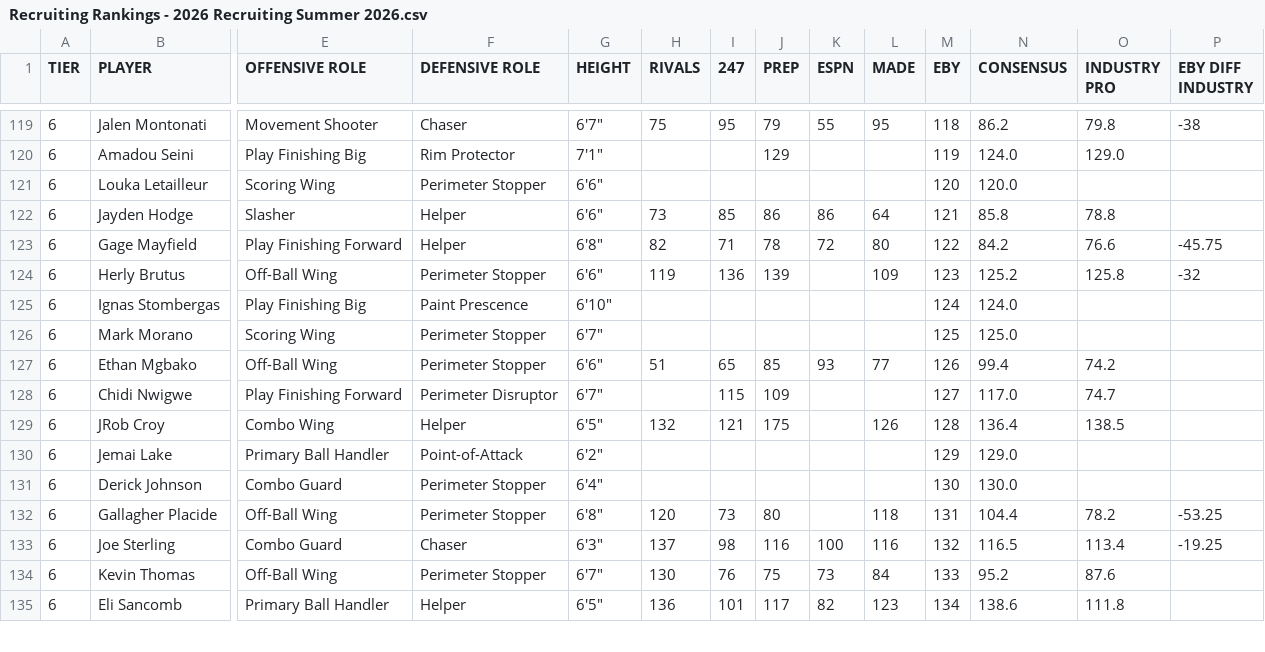
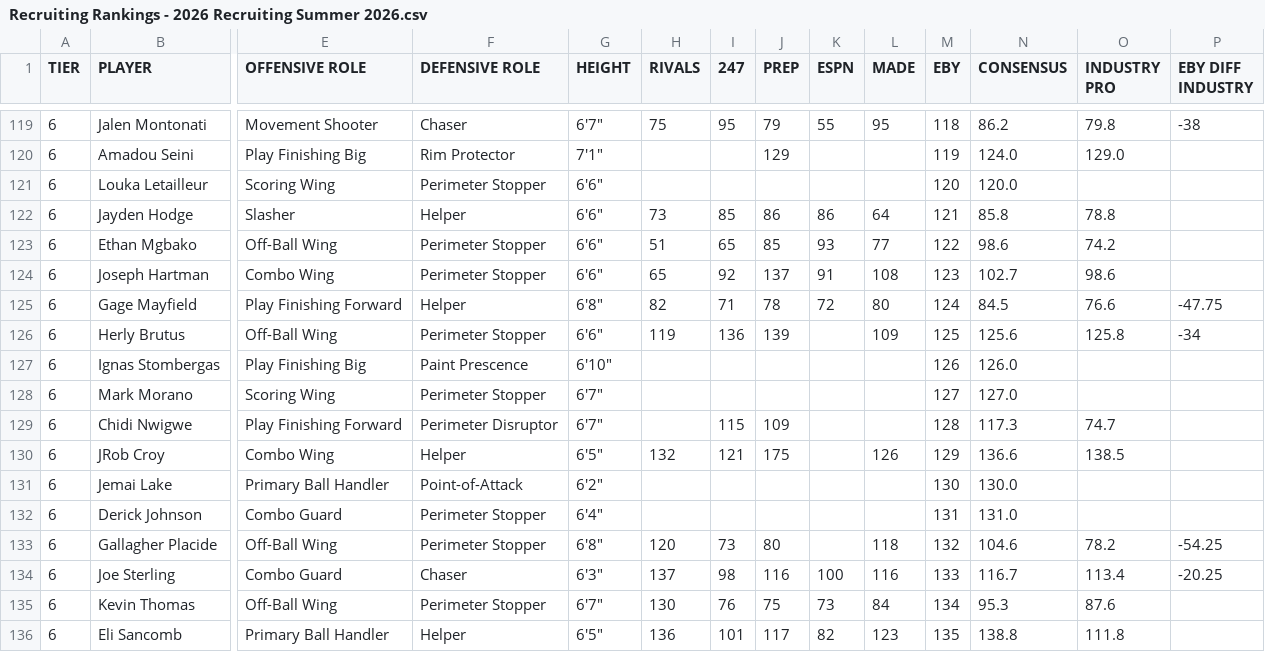
Before and after one commit to logeby2/logeby2.github.io, a CSV file: Recruiting-Rankings/Recruiting Rankings - 2026 Recruiting Summer 2026.csv, drawn as a sheet; only a part is shown, gaps mark what is left out; removed rows and columns are numbered as before the commit, all else as after; rows hold the shown columns only; the diff covers the shown part only; the diff names each change by its address in the sheet, - before the commit and + after, or states it on an @@ line.

```diff
--- a/Recruiting-Rankings/Recruiting Rankings - 2026 Recruiting Summer 2026.csv
+++ b/Recruiting-Rankings/Recruiting Rankings - 2026 Recruiting Summer 2026.csv
+row 123: 6 | Ethan Mgbako | Off-Ball Wing | Perimeter Stopper | 6'6" | 51 | 65 | 85 | 93 | 77 | 122 | 98.6 | 74.2
+row 124: 6 | Joseph Hartman | Combo Wing | Perimeter Stopper | 6'6" | 65 | 92 | 137 | 91 | 108 | 123 | 102.7 | 98.6
-M125 (EBY): 122
+M125 (EBY): 124
-N125 (CONSENSUS): 84.2
+N125 (CONSENSUS): 84.5
-P125 (EBY DIFF INDUSTRY): -45.75
+P125 (EBY DIFF INDUSTRY): -47.75
-M126 (EBY): 123
+M126 (EBY): 125
-N126 (CONSENSUS): 125.2
+N126 (CONSENSUS): 125.6
-P126 (EBY DIFF INDUSTRY): -32
+P126 (EBY DIFF INDUSTRY): -34
-M127 (EBY): 124
+M127 (EBY): 126
-N127 (CONSENSUS): 124.0
+N127 (CONSENSUS): 126.0
-M128 (EBY): 125
+M128 (EBY): 127
-N128 (CONSENSUS): 125.0
+N128 (CONSENSUS): 127.0
-row 127: 6 | Ethan Mgbako | Off-Ball Wing | Perimeter Stopper | 6'6" | 51 | 65 | 85 | 93 | 77 | 126 | 99.4 | 74.2
-M129 (EBY): 127
+M129 (EBY): 128
-N129 (CONSENSUS): 117.0
+N129 (CONSENSUS): 117.3
-M130 (EBY): 128
+M130 (EBY): 129
-N130 (CONSENSUS): 136.4
+N130 (CONSENSUS): 136.6
-M131 (EBY): 129
+M131 (EBY): 130
-N131 (CONSENSUS): 129.0
+N131 (CONSENSUS): 130.0
-M132 (EBY): 130
+M132 (EBY): 131
-N132 (CONSENSUS): 130.0
+N132 (CONSENSUS): 131.0
-M133 (EBY): 131
+M133 (EBY): 132
-N133 (CONSENSUS): 104.4
+N133 (CONSENSUS): 104.6
-P133 (EBY DIFF INDUSTRY): -53.25
+P133 (EBY DIFF INDUSTRY): -54.25
-M134 (EBY): 132
+M134 (EBY): 133
-N134 (CONSENSUS): 116.5
+N134 (CONSENSUS): 116.7
-P134 (EBY DIFF INDUSTRY): -19.25
+P134 (EBY DIFF INDUSTRY): -20.25
-M135 (EBY): 133
+M135 (EBY): 134
-N135 (CONSENSUS): 95.2
+N135 (CONSENSUS): 95.3
-M136 (EBY): 134
+M136 (EBY): 135
-N136 (CONSENSUS): 138.6
+N136 (CONSENSUS): 138.8
```
Also changed, not shown: 2 removed rows and 14 edited cells elsewhere in this file, Recruiting-Rankings/Recruiting Rankings - 2027 Recruiting Summer 2026.csv, 1 other file.
